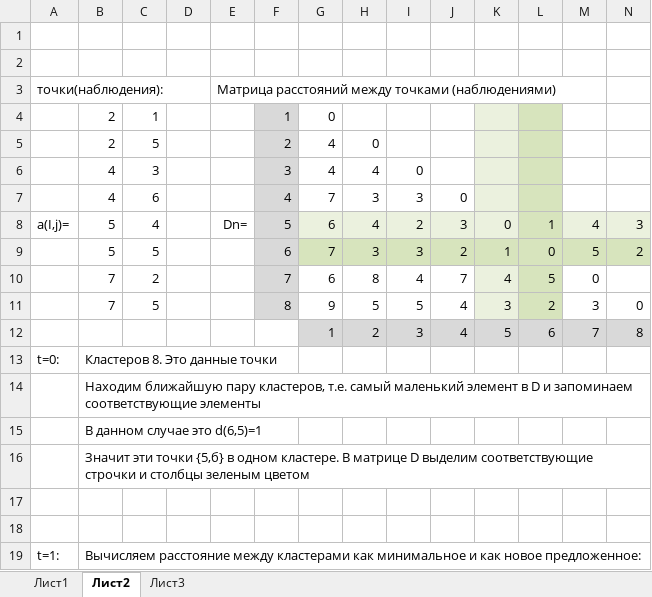
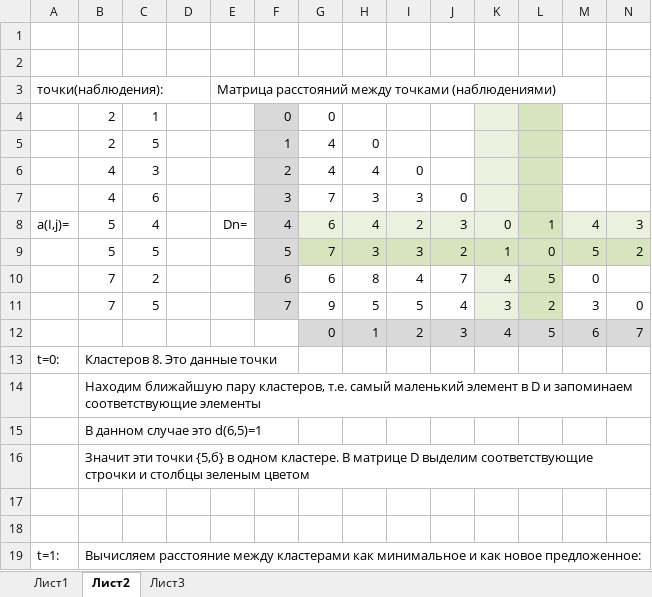
Before and after one commit to VitasVital/Bachelor_course, an Excel workbook: Maga3Sem/Интеллектуальный анализ данных/Задание 1/aglKl.xlsx, sheet Лист2, drawn as a sheet; only a part is shown; values as stored, in another font and other column widths than the file's, no borders; removed rows and columns are numbered as before the commit, all else as after; rows hold the shown columns only; the diff names each change by its address in the sheet, - before the commit and + after, or states it on an @@ line.

```diff
--- a/Maga3Sem/Интеллектуальный анализ данных/Задание 1/aglKl.xlsx (sheet Лист2)
+++ b/Maga3Sem/Интеллектуальный анализ данных/Задание 1/aglKl.xlsx (sheet Лист2)
-F4: 1
+F4: 0
-F5: 2
+F5: 1
-F6: 3
+F6: 2
-F7: 4
+F7: 3
-F8: 5
+F8: 4
-F9: 6
+F9: 5
-F10: 7
+F10: 6
-F11: 8
+F11: 7
-row 12:  |  |  |  |  |  | 1 | 2 | 3 | 4 | 5 | 6 | 7 | 8
+row 12:  |  |  |  |  |  | 0 | 1 | 2 | 3 | 4 | 5 | 6 | 7
```
Also changed, not shown: 1 other file.
